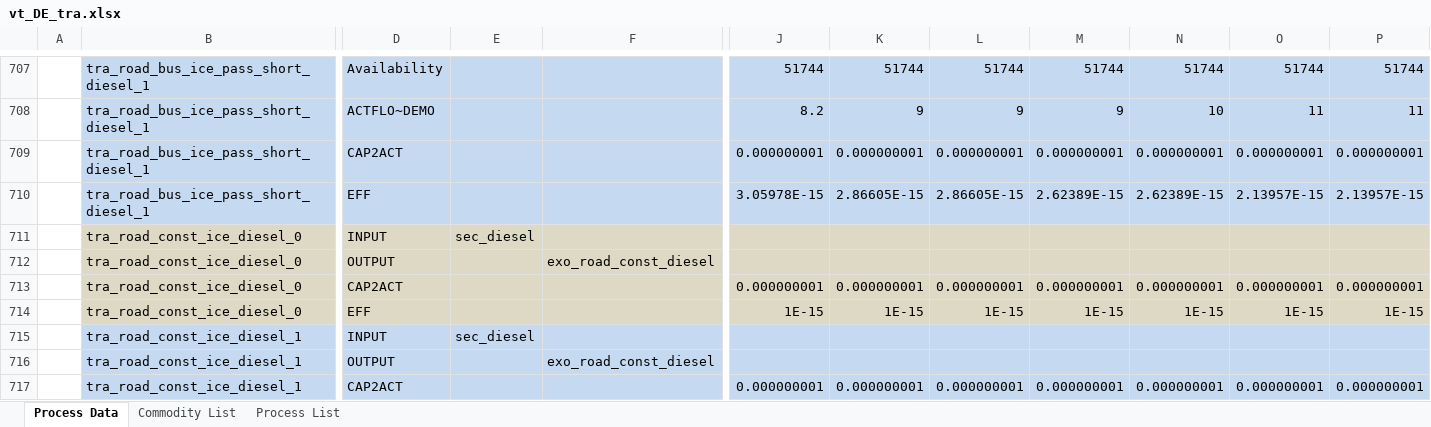
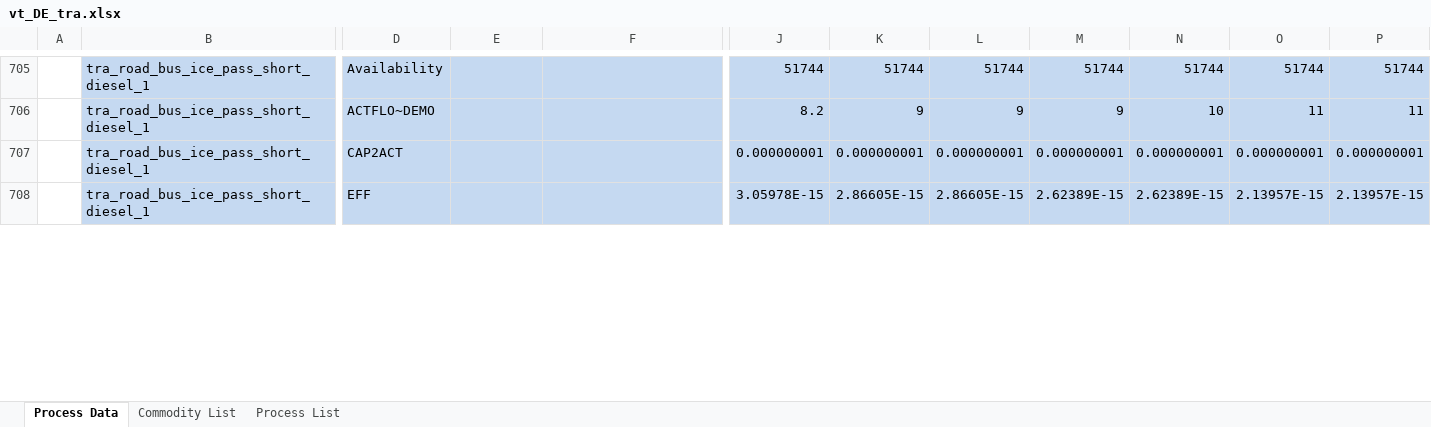
Before and after one commit to sedos-project/data_adapter_times, an Excel workbook: output_data/vt_DE_tra.xlsx, sheet Process Data, drawn as a sheet; only a part is shown, gaps mark what is left out; values as stored, in another font and other column widths than the file's, no borders; removed rows and columns are numbered as before the commit, all else as after; rows hold the shown columns only; the diff covers the shown part only; the diff names each change by its address in the sheet, - before the commit and + after, or states it on an @@ line.

```diff
--- a/output_data/vt_DE_tra.xlsx (sheet Process Data)
+++ b/output_data/vt_DE_tra.xlsx (sheet Process Data)
-row 711:  | tra_road_const_ice_diesel_0 | INPUT | sec_diesel
-row 712:  | tra_road_const_ice_diesel_0 | OUTPUT |  | exo_road_const_diesel
-row 713:  | tra_road_const_ice_diesel_0 | CAP2ACT |  |  | 0.000000001 | 0.000000001 | 0.000000001 | 0.000000001 | 0.000000001 | 0.000000001 | 0.000000001
-row 714:  | tra_road_const_ice_diesel_0 | EFF |  |  | 1E-15 | 1E-15 | 1E-15 | 1E-15 | 1E-15 | 1E-15 | 1E-15
-row 715:  | tra_road_const_ice_diesel_1 | INPUT | sec_diesel
-row 716:  | tra_road_const_ice_diesel_1 | OUTPUT |  | exo_road_const_diesel
-row 717:  | tra_road_const_ice_diesel_1 | CAP2ACT |  |  | 0.000000001 | 0.000000001 | 0.000000001 | 0.000000001 | 0.000000001 | 0.000000001 | 0.000000001
```
Also changed, not shown: 16 added rows, 9 removed rows and 73 edited cells elsewhere in this sheet, sheet Process List, sheet Commodity List, config_data/SysSettings.xlsx, 3 other files.
